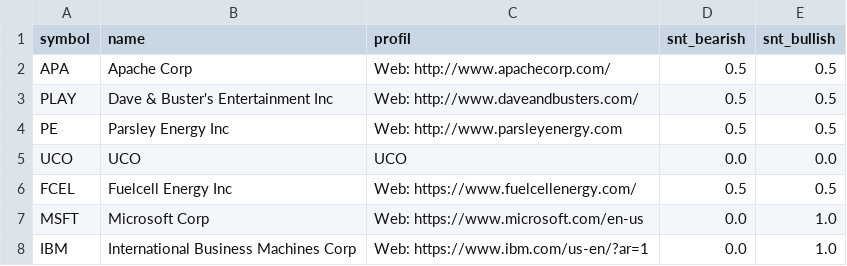
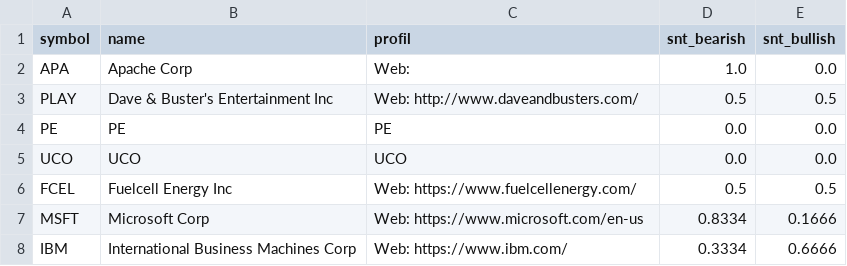
Before and after one commit to ivanhonis/nDot, a CSV file: wl.csv, drawn as a sheet.

```diff
--- a/wl.csv
+++ b/wl.csv
@@ -1,8 +1,8 @@
 symbol;name;profil;snt_bearish;snt_bullish
-APA;Apache Corp;Web: http://www.apachecorp.com/;0.5;0.5
+APA;Apache Corp;Web: ;1.0;0.0
 PLAY;Dave & Buster's Entertainment Inc;Web: http://www.daveandbusters.com/;0.5;0.5
-PE;Parsley Energy Inc;Web: http://www.parsleyenergy.com;0.5;0.5
+PE;PE;PE;0.0;0.0
 UCO;UCO;UCO;0.0;0.0
 FCEL;Fuelcell Energy Inc;Web: https://www.fuelcellenergy.com/;0.5;0.5
-MSFT;Microsoft Corp;Web: https://www.microsoft.com/en-us;0.0;1.0
-IBM;International Business Machines Corp;Web: https://www.ibm.com/us-en/?ar=1;0.0;1.0
+MSFT;Microsoft Corp;Web: https://www.microsoft.com/en-us;0.8334;0.1666
+IBM;International Business Machines Corp;Web: https://www.ibm.com/;0.3334;0.6666
```
Also changed, not shown: 3 other files.
